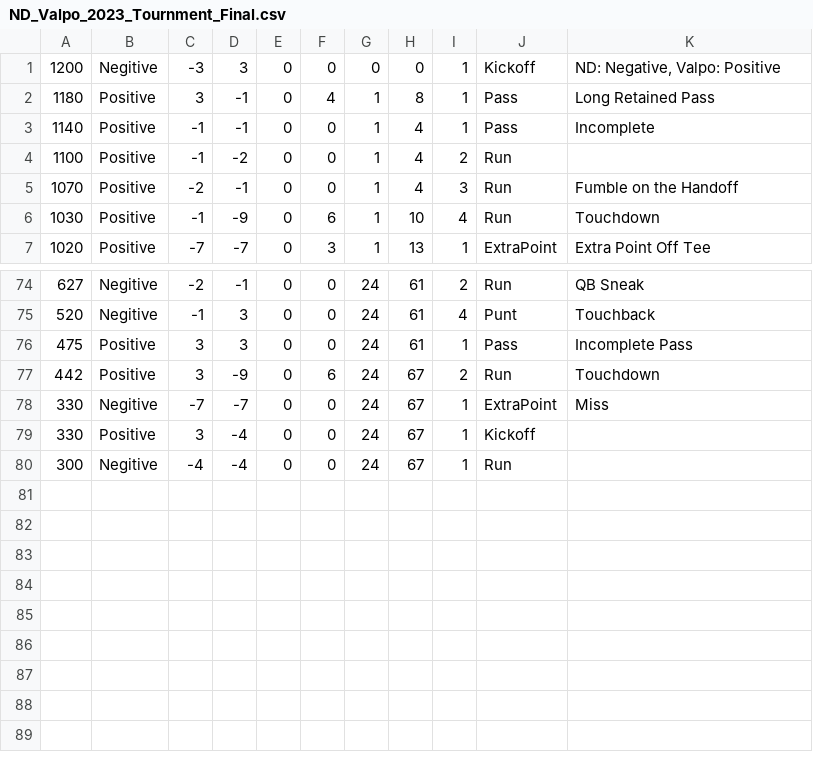
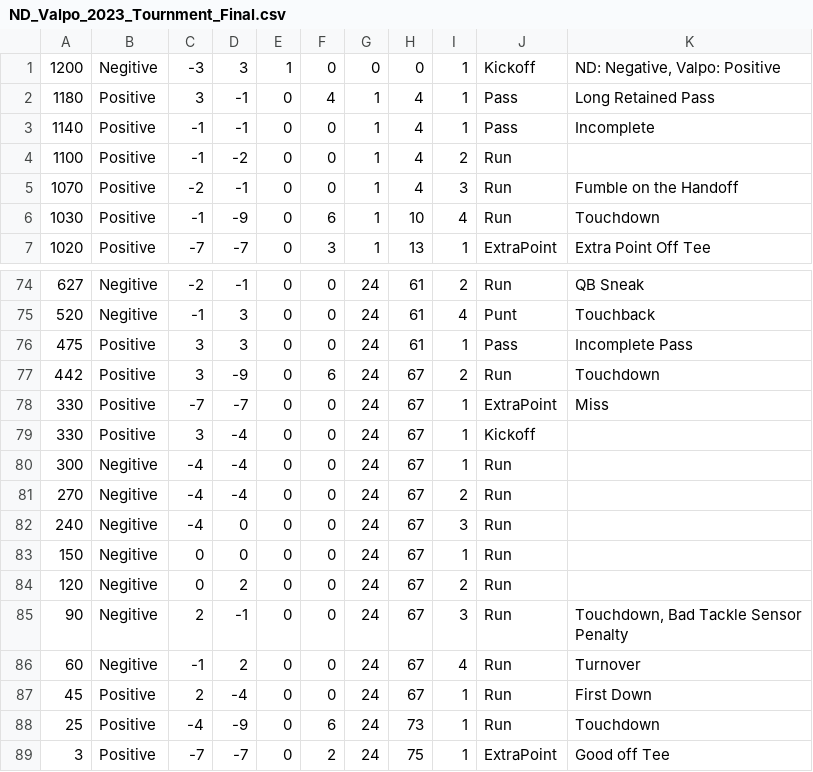
Before and after one commit to Celnardur/rfc_stat_tracking, a CSV file: ND_Valpo_2023_Tournment_Final.csv, drawn as a sheet; only a part is shown, gaps mark what is left out.

Commit message:
Finished the ND Valpo Games Stats

```diff
--- a/ND_Valpo_2023_Tournment_Final.csv
+++ b/ND_Valpo_2023_Tournment_Final.csv
@@ -1,3 +1,3 @@
-1200,Negitive,-3,3,0,0,0,0,1,Kickoff,"ND: Negative, Valpo: Positive"
-1180,Positive,3,-1,0,4,1,8,1,Pass,Long Retained Pass
+1200,Negitive,-3,3,1,0,0,0,1,Kickoff,"ND: Negative, Valpo: Positive"
+1180,Positive,3,-1,0,4,1,4,1,Pass,Long Retained Pass
 1140,Positive,-1,-1,0,0,1,4,1,Pass,Incomplete
@@ -77,4 +77,13 @@
 442,Positive,3,-9,0,6,24,67,2,Run,Touchdown
-330,Negitive,-7,-7,0,0,24,67,1,ExtraPoint,Miss
+330,Positive,-7,-7,0,0,24,67,1,ExtraPoint,Miss
 330,Positive,3,-4,0,0,24,67,1,Kickoff,
 300,Negitive,-4,-4,0,0,24,67,1,Run,
+270,Negitive,-4,-4,0,0,24,67,2,Run,
+240,Negitive,-4,0,0,0,24,67,3,Run,
+150,Negitive,0,0,0,0,24,67,1,Run,
+120,Negitive,0,2,0,0,24,67,2,Run,
+90,Negitive,2,-1,0,0,24,67,3,Run,"Touchdown, Bad Tackle Sensor Penalty "
+60,Negitive,-1,2,0,0,24,67,4,Run,Turnover
+45,Positive,2,-4,0,0,24,67,1,Run,First Down
+25,Positive,-4,-9,0,6,24,73,1,Run,Touchdown
+3,Positive,-7,-7,0,2,24,75,1,ExtraPoint,Good off Tee
```
